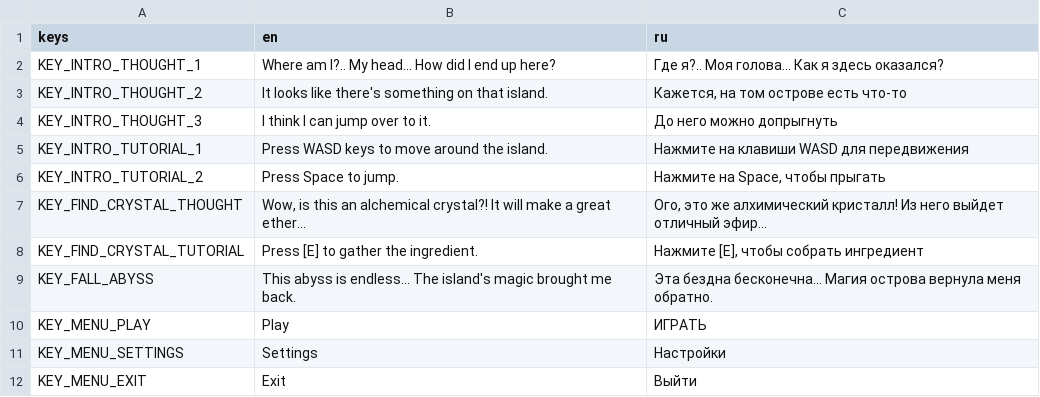
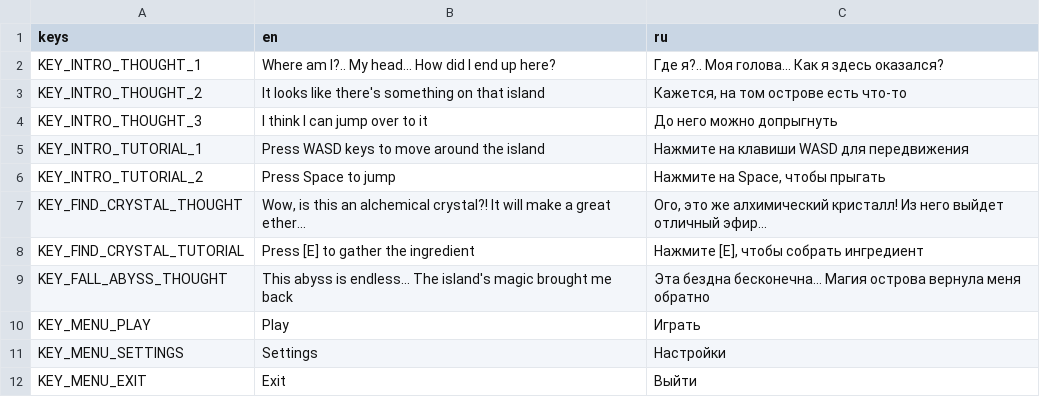
Before and after one commit to coolgamescompany/athanor, a CSV file: translations/translations.csv, drawn as a sheet; only a part is shown.

```diff
--- a/translations/translations.csv
+++ b/translations/translations.csv
@@ -2,10 +2,10 @@ keys,en,ru
 KEY_INTRO_THOUGHT_1,"Where am I?.. My head... How did I end up here?","Где я?.. Моя голова... Как я здесь оказался?"
-KEY_INTRO_THOUGHT_2,"It looks like there's something on that island.","Кажется, на том острове есть что-то"
-KEY_INTRO_THOUGHT_3,"I think I can jump over to it.","До него можно допрыгнуть"
-KEY_INTRO_TUTORIAL_1,"Press WASD keys to move around the island.","Нажмите на клавиши WASD для передвижения"
-KEY_INTRO_TUTORIAL_2,"Press Space to jump.","Нажмите на Space, чтобы прыгать"
+KEY_INTRO_THOUGHT_2,"It looks like there's something on that island","Кажется, на том острове есть что-то"
+KEY_INTRO_THOUGHT_3,"I think I can jump over to it","До него можно допрыгнуть"
+KEY_INTRO_TUTORIAL_1,"Press WASD keys to move around the island","Нажмите на клавиши WASD для передвижения"
+KEY_INTRO_TUTORIAL_2,"Press Space to jump","Нажмите на Space, чтобы прыгать"
 KEY_FIND_CRYSTAL_THOUGHT,"Wow, is this an alchemical crystal?! It will make a great ether...","Ого, это же алхимический кристалл! Из него выйдет отличный эфир..."
-KEY_FIND_CRYSTAL_TUTORIAL,"Press [E] to gather the ingredient.","Нажмите [E], чтобы собрать ингредиент"
-KEY_FALL_ABYSS,"This abyss is endless... The island's magic brought me back.","Эта бездна бесконечна... Магия острова вернула меня обратно."
-KEY_MENU_PLAY,"Play","ИГРАТЬ"
+KEY_FIND_CRYSTAL_TUTORIAL,"Press [E] to gather the ingredient","Нажмите [E], чтобы собрать ингредиент"
+KEY_FALL_ABYSS_THOUGHT,"This abyss is endless... The island's magic brought me back","Эта бездна бесконечна... Магия острова вернула меня обратно"
+KEY_MENU_PLAY,"Play","Играть"
 KEY_MENU_SETTINGS,"Settings","Настройки"
```
Also changed, not shown: 6 other files.
